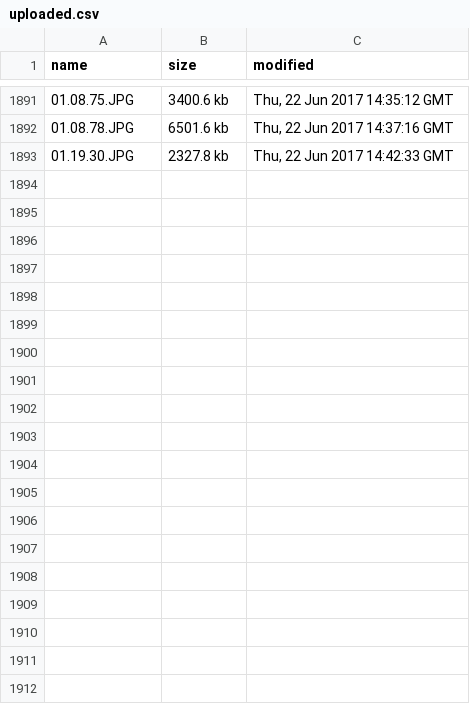
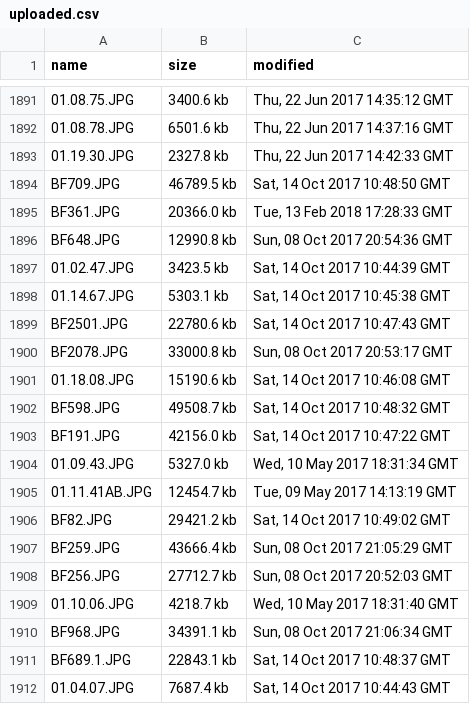
Before and after one commit to BarnesFoundation/barnes-tms-extract, a CSV file: src/image-processing/uploaded.csv, drawn as a sheet; only a part is shown, gaps mark what is left out; the diff covers the shown part only; the diff names each change by its address in the sheet, - before the commit and + after, or states it on an @@ line.

```diff
--- a/src/image-processing/uploaded.csv
+++ b/src/image-processing/uploaded.csv
+row 1894: BF709.JPG | 46789.5 kb | Sat, 14 Oct 2017 10:48:50 GMT
+row 1895: BF361.JPG | 20366.0 kb | Tue, 13 Feb 2018 17:28:33 GMT
+row 1896: BF648.JPG | 12990.8 kb | Sun, 08 Oct 2017 20:54:36 GMT
+row 1897: 01.02.47.JPG | 3423.5 kb | Sat, 14 Oct 2017 10:44:39 GMT
+row 1898: 01.14.67.JPG | 5303.1 kb | Sat, 14 Oct 2017 10:45:38 GMT
+row 1899: BF2501.JPG | 22780.6 kb | Sat, 14 Oct 2017 10:47:43 GMT
+row 1900: BF2078.JPG | 33000.8 kb | Sun, 08 Oct 2017 20:53:17 GMT
+row 1901: 01.18.08.JPG | 15190.6 kb | Sat, 14 Oct 2017 10:46:08 GMT
+row 1902: BF598.JPG | 49508.7 kb | Sat, 14 Oct 2017 10:48:32 GMT
+row 1903: BF191.JPG | 42156.0 kb | Sat, 14 Oct 2017 10:47:22 GMT
+row 1904: 01.09.43.JPG | 5327.0 kb | Wed, 10 May 2017 18:31:34 GMT
+row 1905: 01.11.41AB.JPG | 12454.7 kb | Tue, 09 May 2017 14:13:19 GMT
+row 1906: BF82.JPG | 29421.2 kb | Sat, 14 Oct 2017 10:49:02 GMT
+row 1907: BF259.JPG | 43666.4 kb | Sun, 08 Oct 2017 21:05:29 GMT
+row 1908: BF256.JPG | 27712.7 kb | Sun, 08 Oct 2017 20:52:03 GMT
+row 1909: 01.10.06.JPG | 4218.7 kb | Wed, 10 May 2017 18:31:40 GMT
+row 1910: BF968.JPG | 34391.1 kb | Sun, 08 Oct 2017 21:06:34 GMT
+row 1911: BF689.1.JPG | 22843.1 kb | Sat, 14 Oct 2017 10:48:37 GMT
+row 1912: 01.04.07.JPG | 7687.4 kb | Sat, 14 Oct 2017 10:44:43 GMT
```
Also changed, not shown: 19 added rows elsewhere in this file, src/image-processing/raw.csv, 6 other files.
